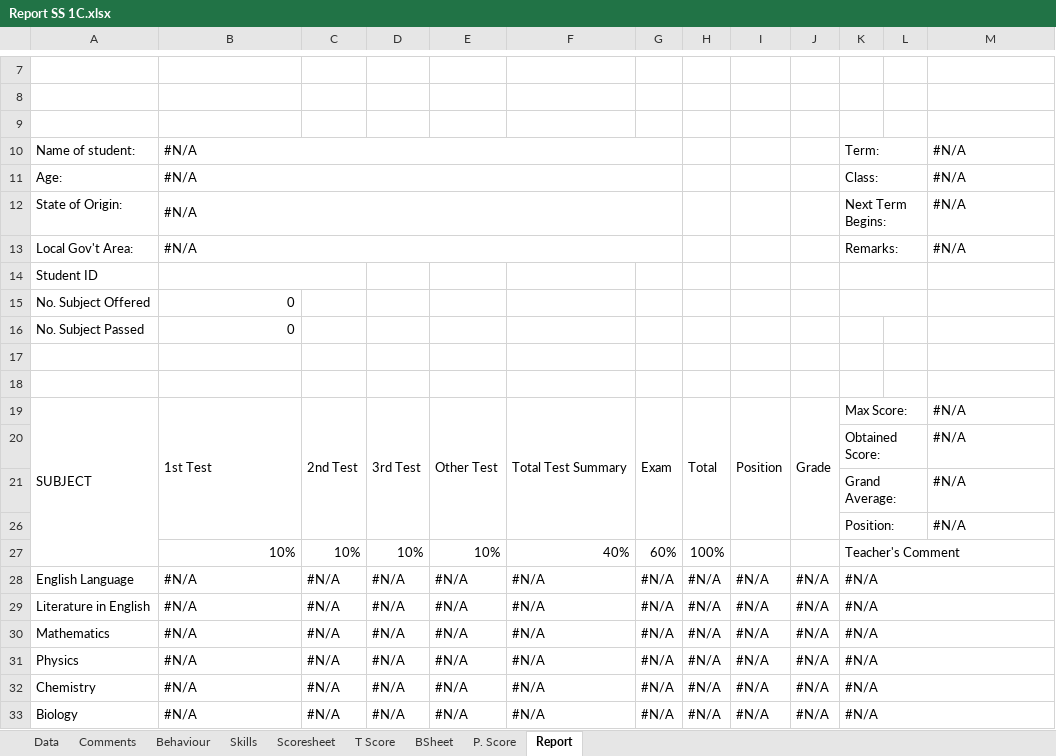
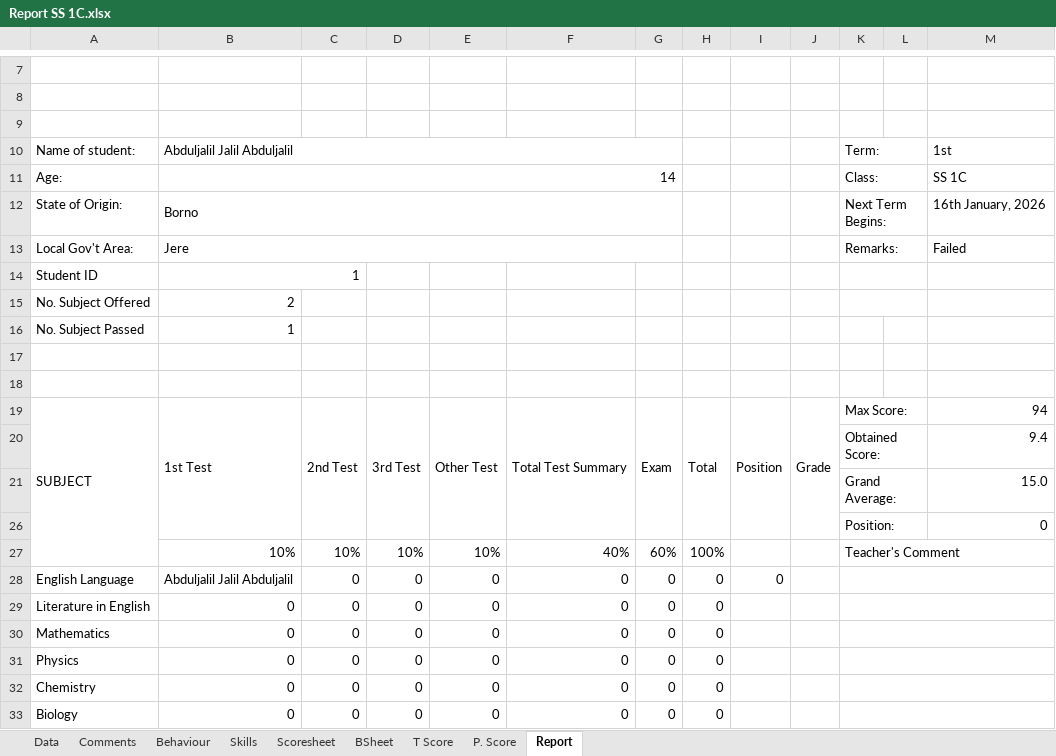
Before and after one commit to kobicdroid/RubyPortal, an Excel workbook: Report SS 1C.xlsx, sheet Report, drawn as a sheet; only a part is shown, gaps mark what is left out; values as stored, in another font and other column widths than the file's, no cell formats; charts and pictures and conditional formats not drawn; the diff covers the shown part only; the diff names each change by its address in the sheet, - before the commit and + after, or states it on an @@ line.

```diff
--- a/Report SS 1C.xlsx (sheet Report)
+++ b/Report SS 1C.xlsx (sheet Report)
@@ sheet tab order changed: Data | Comments | Behaviour | Skills | Scoresheet | BSheet | T Score | P. Score | Report @@
-B10: #N/A
+B10: Abduljalil Jalil Abduljalil
-M10: #N/A
+M10: 1st
-B11: #N/A
+B11: 14
-M11: #N/A
+M11: SS 1C
-B12: #N/A
+B12: Borno
-M12: #N/A
+M12: 16th January, 2026
-B13: #N/A
+B13: Jere
-M13: #N/A
+M13: Failed
-B14: (empty)
+B14: 1
-B15: 0
+B15: 2
-B16: 0
+B16: 1
-M19: #N/A
+M19: 94
-M20: #N/A
+M20: 9.4
-M21: #N/A
+M21: 15.0
-M26: #N/A
+M26: 0
-B28: #N/A
+B28: Abduljalil Jalil Abduljalil
-C28:C33: #N/A
+C28:C33: 0
-D28:D33: #N/A
+D28:D33: 0
-E28:E33: #N/A
+E28:E33: 0
-F28:F33: #N/A
+F28:F33: 0
-G28:G33: #N/A
+G28:G33: 0
-H28:H33: #N/A
+H28:H33: 0
-I28: #N/A
+I28: 0
-J28:J33: #N/A
+J28:J33: (empty)
-K28:K33: #N/A
+K28:K33: (empty)
-B29:B33: #N/A
+B29:B33: 0
-I29:I33: #N/A
+I29:I33: (empty)
```
Also changed, not shown: 197 edited cells elsewhere in this sheet, sheet Scoresheet, sheet BSheet, sheet Comments, sheet T Score, sheet Skills, sheet Behaviour, 2 more sheets, cell formats, formulas that keep their value, charts or pictures, Report SS 2A.xlsx, Report SS 2C.xlsx.
